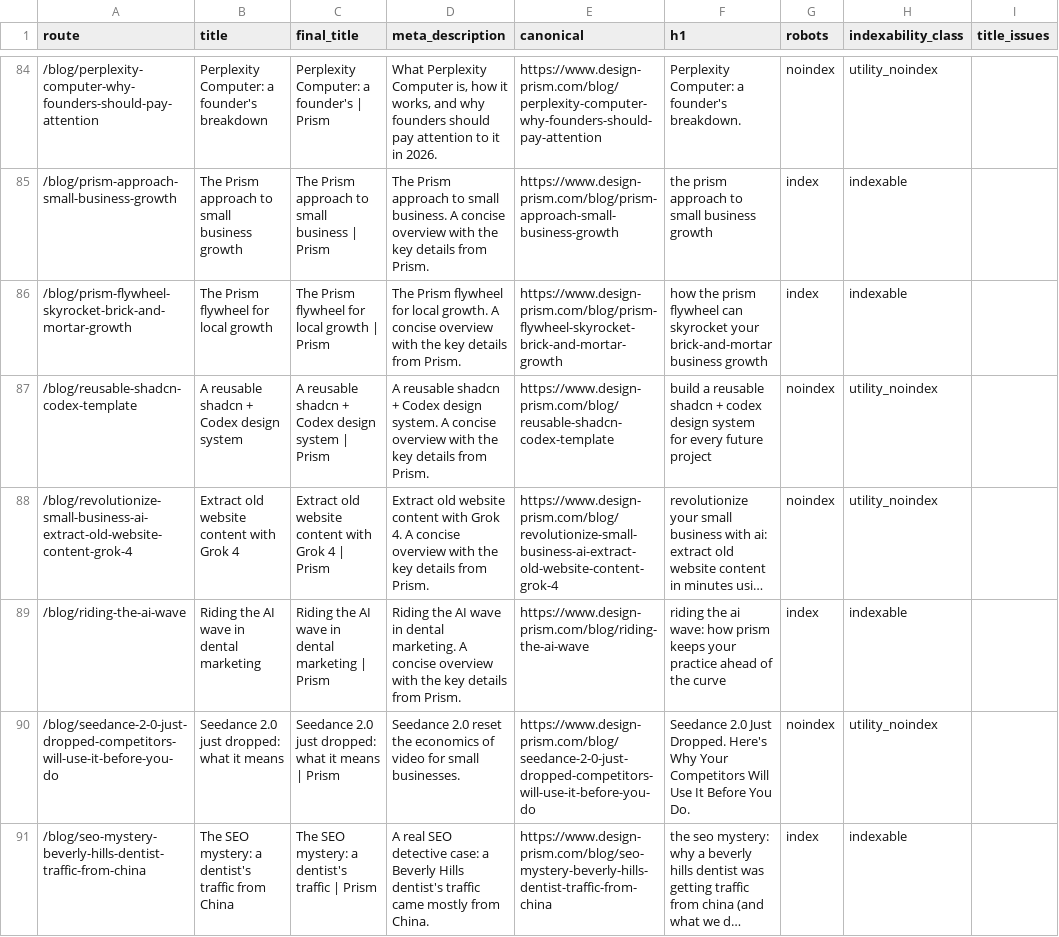
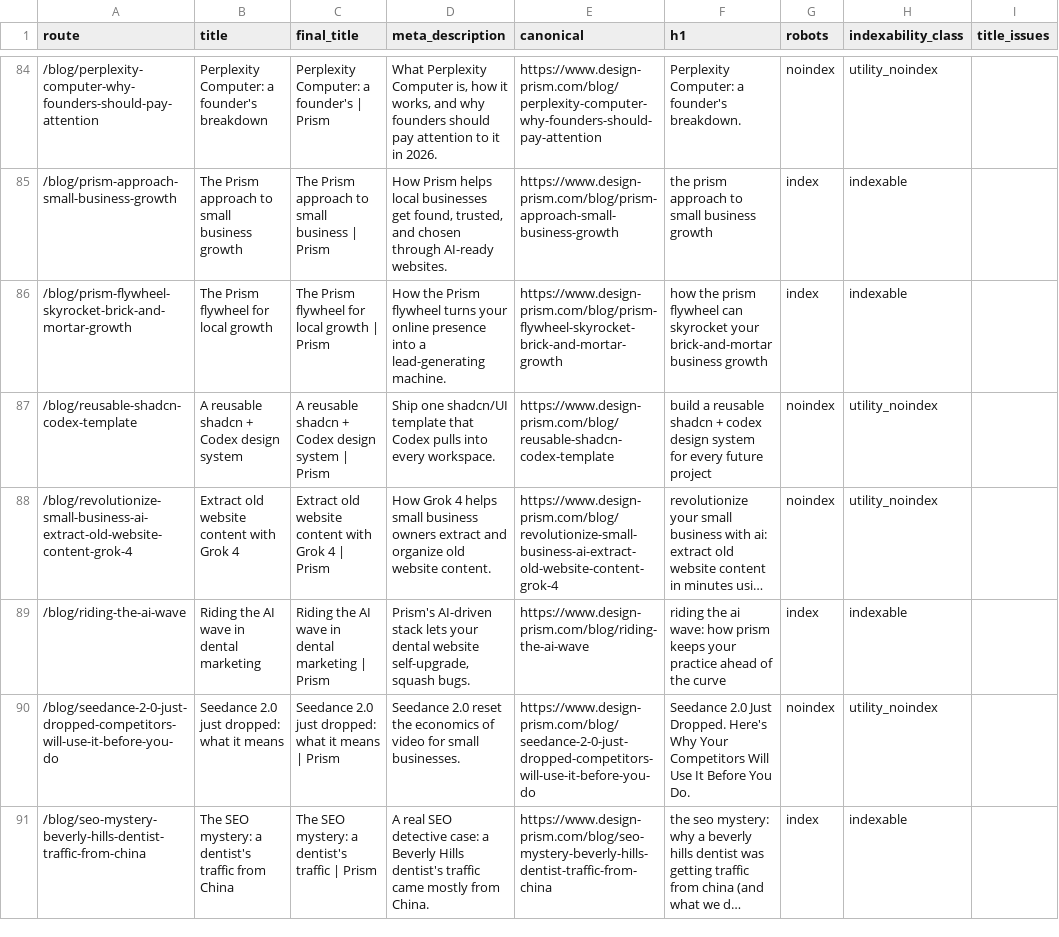
Before and after one commit to enzo-prism/prism-website, a CSV file: seo/inventory.csv, drawn as a sheet; only a part is shown, gaps mark what is left out; long unchanged cells end in …; the diff covers the shown part only; the diff names each change by its address in the sheet, - before the commit and + after, or states it on an @@ line.

Commit message:
Improve search descriptions, answer clarity, and structured data

```diff
--- a/seo/inventory.csv
+++ b/seo/inventory.csv
-D85 (meta_description): The Prism approach to small business. A concise overview with the key details from Prism.
+D85 (meta_description): How Prism helps local businesses get found, trusted, and chosen through AI-ready websites.
-D86 (meta_description): The Prism flywheel for local growth. A concise overview with the key details from Prism.
+D86 (meta_description): How the Prism flywheel turns your online presence into a lead-generating machine.
-D87 (meta_description): A reusable shadcn + Codex design system. A concise overview with the key details from Prism.
+D87 (meta_description): Ship one shadcn/UI template that Codex pulls into every workspace.
-D88 (meta_description): Extract old website content with Grok 4. A concise overview with the key details from Prism.
+D88 (meta_description): How Grok 4 helps small business owners extract and organize old website content.
-D89 (meta_description): Riding the AI wave in dental marketing. A concise overview with the key details from Prism.
+D89 (meta_description): Prism's AI-driven stack lets your dental website self-upgrade, squash bugs.
```
Also changed, not shown: 2 added rows and 146 edited cells elsewhere in this file, 27 other files.
